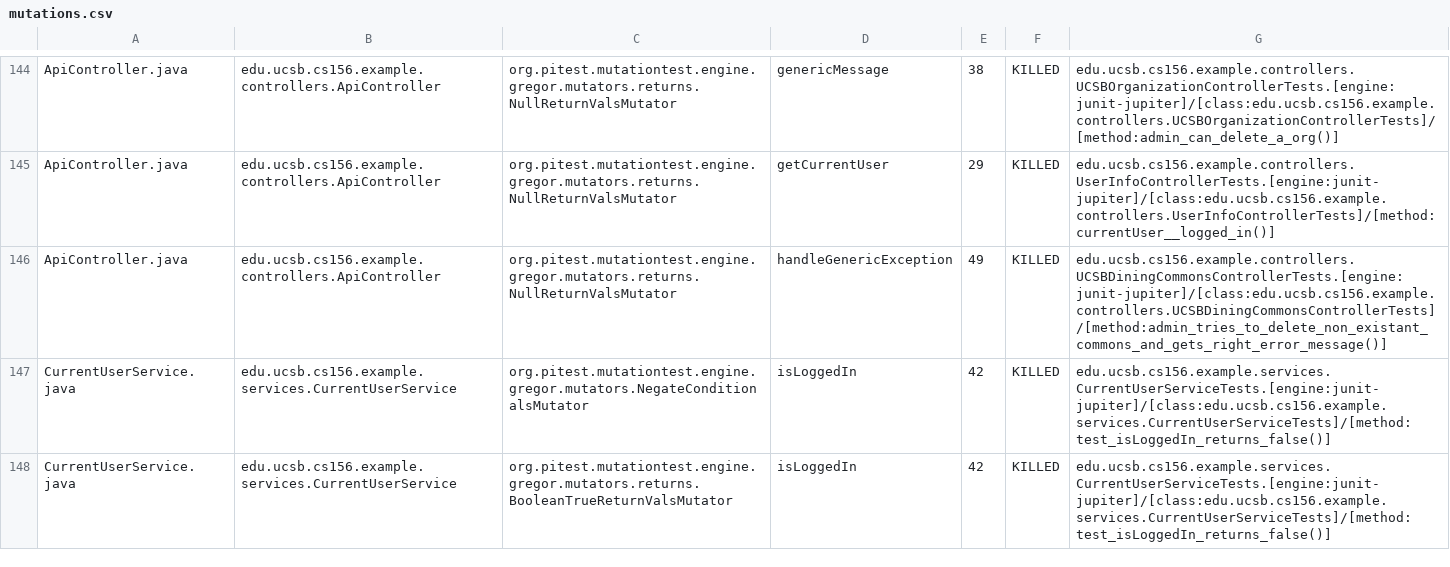
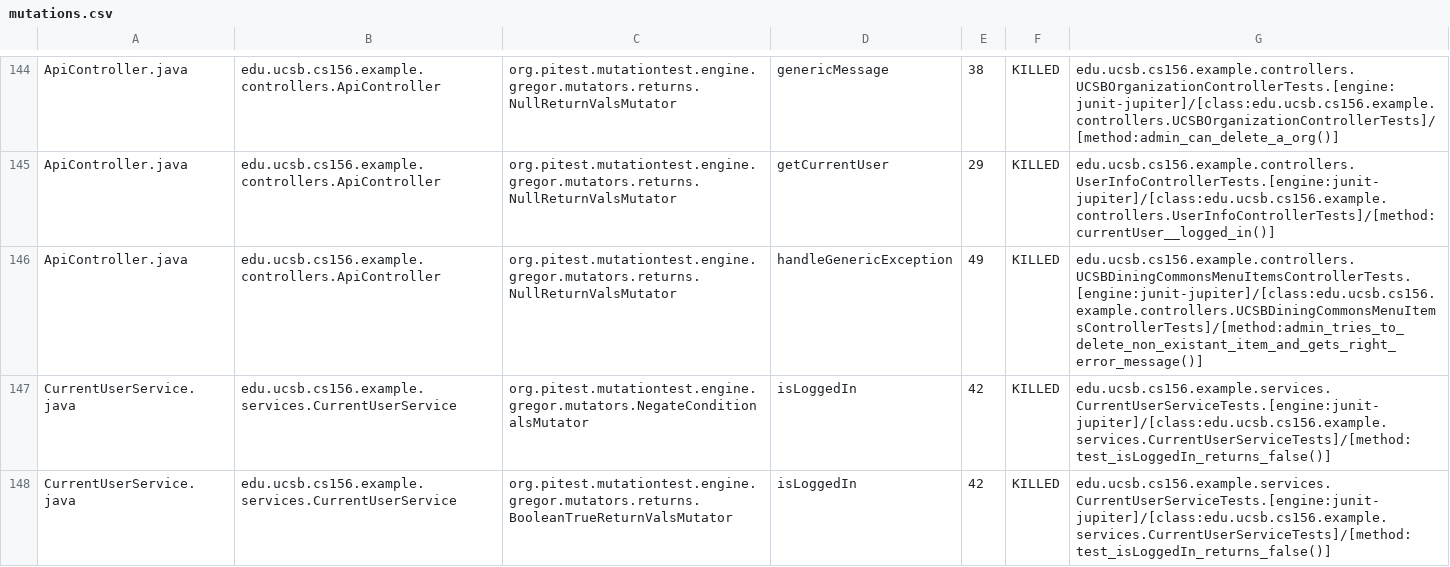
Before and after one commit to ucsb-cs156-s24/team03-s24-4pm-1, a CSV file: prs/103/pitest/mutations.csv, drawn as a sheet; only a part is shown, gaps mark what is left out.

Commit message:
Deploying to gh-pages from @ ucsb-cs156-s24/team03-s24-4pm-1@7ccc38eebee28935ec6e45dc0d83e68d4a399d98 🚀

```diff
--- a/prs/103/pitest/mutations.csv
+++ b/prs/103/pitest/mutations.csv
@@ -145,3 +145,3 @@ ApiController.java,edu.ucsb.cs156.example.controllers.ApiController,org.pitest.m
 ApiController.java,edu.ucsb.cs156.example.controllers.ApiController,org.pitest.mutationtest.engine.gregor.mutators.returns.NullReturnValsMutator,getCurrentUser,29,KILLED,edu.ucsb.cs156.example.controllers.UserInfoControllerTests.[engine:junit-jupiter]/[class:edu.ucsb.cs156.example.controllers.UserInfoControllerTests]/[method:currentUser__logged_in()]
-ApiController.java,edu.ucsb.cs156.example.controllers.ApiController,org.pitest.mutationtest.engine.gregor.mutators.returns.NullReturnValsMutator,handleGenericException,49,KILLED,edu.ucsb.cs156.example.controllers.UCSBDiningCommonsControllerTests.[engine:junit-jupiter]/[class:edu.ucsb.cs156.example.controllers.UCSBDiningCommonsControllerTests]/[method:admin_tries_to_delete_non_existant_commons_and_gets_right_error_message()]
+ApiController.java,edu.ucsb.cs156.example.controllers.ApiController,org.pitest.mutationtest.engine.gregor.mutators.returns.NullReturnValsMutator,handleGenericException,49,KILLED,edu.ucsb.cs156.example.controllers.UCSBDiningCommonsMenuItemsControllerTests.[engine:junit-jupiter]/[class:edu.ucsb.cs156.example.controllers.UCSBDiningCommonsMenuItemsControllerTests]/[method:admin_tries_to_delete_non_existant_item_and_gets_right_error_message()]
 CurrentUserService.java,edu.ucsb.cs156.example.services.CurrentUserService,org.pitest.mutationtest.engine.gregor.mutators.NegateConditionalsMutator,isLoggedIn,42,KILLED,edu.ucsb.cs156.example.services.CurrentUserServiceTests.[engine:junit-jupiter]/[class:edu.ucsb.cs156.example.services.CurrentUserServiceTests]/[method:test_isLoggedIn_returns_false()]
```
Also changed, not shown: 17 other files.
